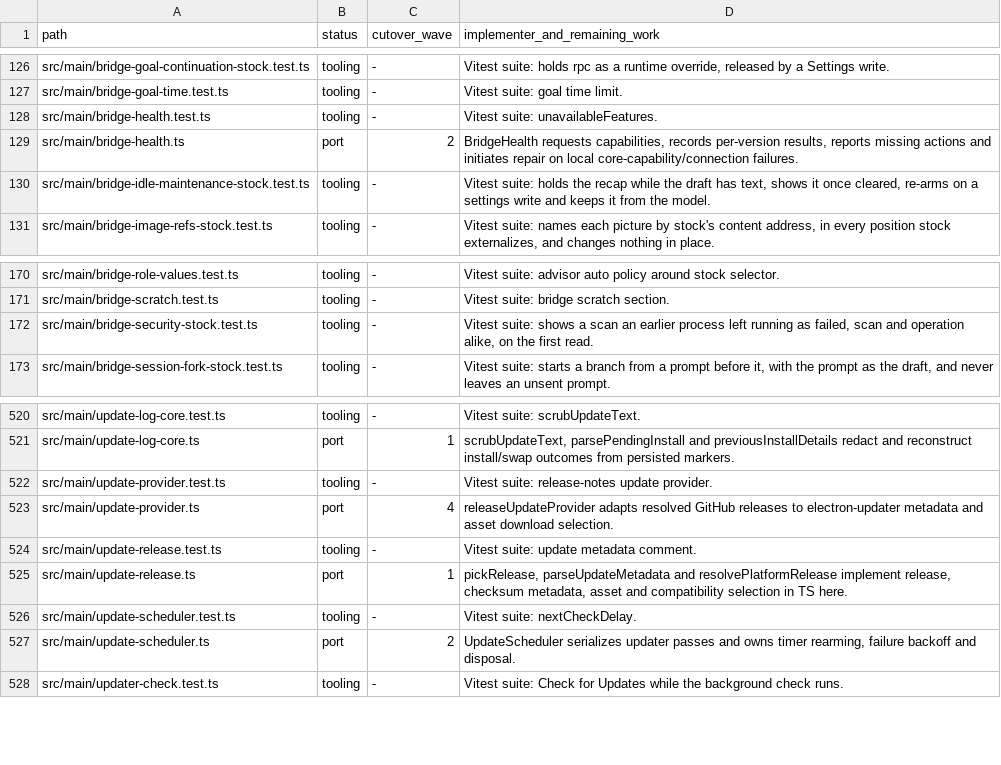
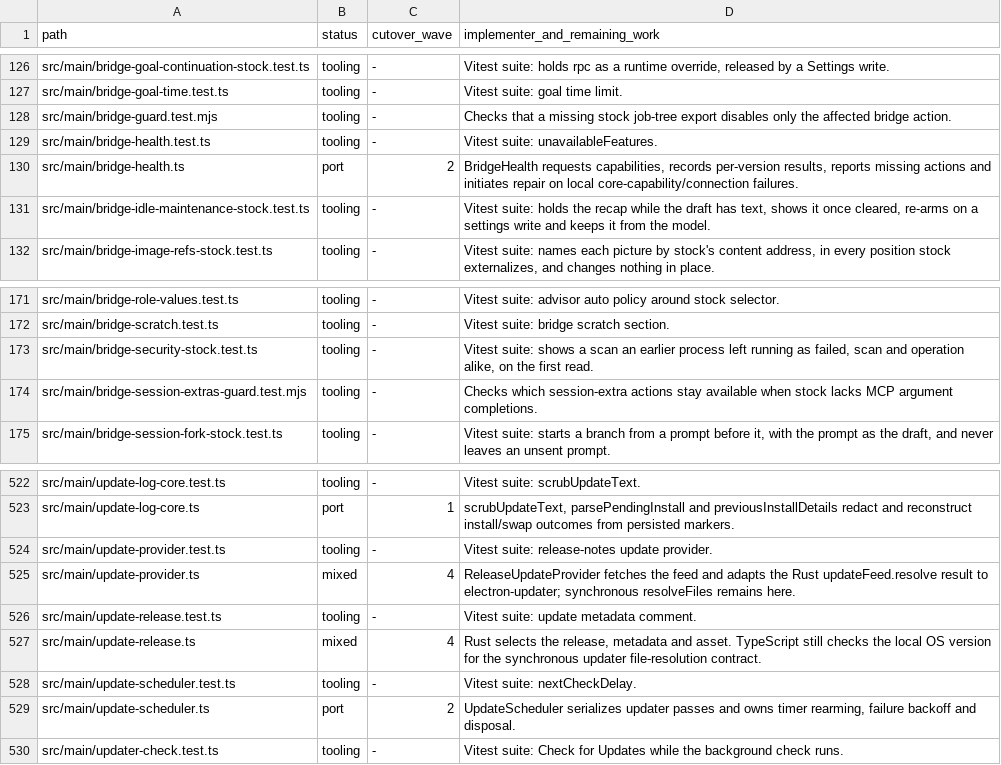
Before and after one commit to seuput-inc/ompdesk, a TSV file: docs/rust-inventory/root.tsv, drawn as a sheet; only a part is shown, gaps mark what is left out.

Commit message:
chore(native): check the host migration inventory against tracked files

```diff
--- a/docs/rust-inventory/root.tsv
+++ b/docs/rust-inventory/root.tsv
@@ -127,2 +127,3 @@ src/main/bridge-goal-continuation-stock.test.ts	tooling	-	Vitest suite: holds rp
 src/main/bridge-goal-time.test.ts	tooling	-	Vitest suite: goal time limit.
+src/main/bridge-guard.test.mjs	tooling	-	Checks that a missing stock job-tree export disables only the affected bridge action.
 src/main/bridge-health.test.ts	tooling	-	Vitest suite: unavailableFeatures.
@@ -172,2 +173,3 @@ src/main/bridge-scratch.test.ts	tooling	-	Vitest suite: bridge scratch section.
 src/main/bridge-security-stock.test.ts	tooling	-	Vitest suite: shows a scan an earlier process left running as failed, scan and operation alike, on the first read.
+src/main/bridge-session-extras-guard.test.mjs	tooling	-	Checks which session-extra actions stay available when stock lacks MCP argument completions.
 src/main/bridge-session-fork-stock.test.ts	tooling	-	Vitest suite: starts a branch from a prompt before it, with the prompt as the draft, and never leaves an unsent prompt.
@@ -522,5 +524,5 @@ src/main/update-log-core.ts	port	1	scrubUpdateText, parsePendingInstall and prev
 src/main/update-provider.test.ts	tooling	-	Vitest suite: release-notes update provider.
-src/main/update-provider.ts	port	4	releaseUpdateProvider adapts resolved GitHub releases to electron-updater metadata and asset download selection.
+src/main/update-provider.ts	mixed	4	ReleaseUpdateProvider fetches the feed and adapts the Rust updateFeed.resolve result to electron-updater; synchronous resolveFiles remains here.
 src/main/update-release.test.ts	tooling	-	Vitest suite: update metadata comment.
-src/main/update-release.ts	port	1	pickRelease, parseUpdateMetadata and resolvePlatformRelease implement release, checksum metadata, asset and compatibility selection in TS here.
+src/main/update-release.ts	mixed	4	Rust selects the release, metadata and asset. TypeScript still checks the local OS version for the synchronous updater file-resolution contract.
 src/main/update-scheduler.test.ts	tooling	-	Vitest suite: nextCheckDelay.
```
Also changed, not shown: docs/rust-inventory/shell.tsv, 3 other files.
